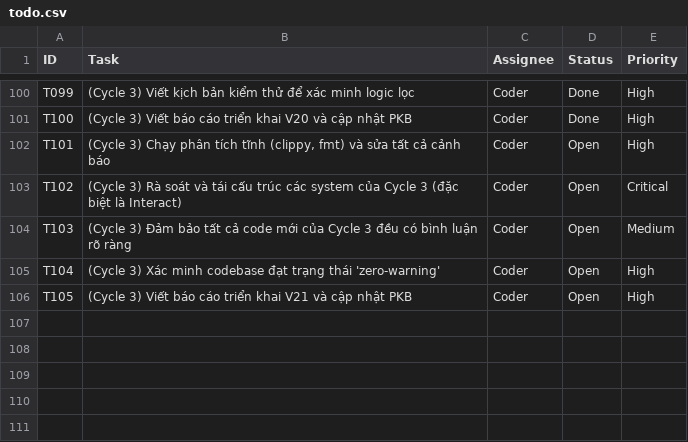
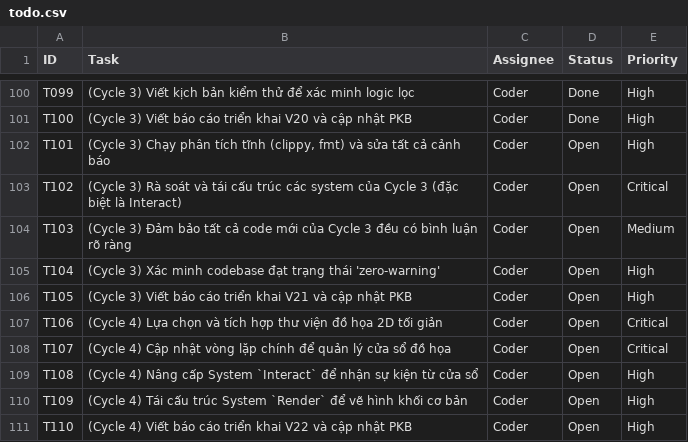
Before and after one commit to hoduyquocbao/platform, a CSV file: pkb/todo.csv, drawn as a sheet; only a part is shown, gaps mark what is left out.

Commit message:
feat(cycle-4): integrate graphics backend and render basic shapes
Fulfills task T-250714-22. Kicks off Cycle 4 by replacing the console output with a graphical window using a 2D library. The Render system now draws tasks as colored rectangles.

```diff
--- a/pkb/todo.csv
+++ b/pkb/todo.csv
@@ -106 +106,6 @@ T104,"(Cycle 3) Xác minh codebase đạt trạng thái 'zero-warning'",Coder,Op
 T105,"(Cycle 3) Viết báo cáo triển khai V21 và cập nhật PKB",Coder,Open,High
+T106,"(Cycle 4) Lựa chọn và tích hợp thư viện đồ họa 2D tối giản",Coder,Open,Critical
+T107,"(Cycle 4) Cập nhật vòng lặp chính để quản lý cửa sổ đồ họa",Coder,Open,Critical
+T108,"(Cycle 4) Nâng cấp System `Interact` để nhận sự kiện từ cửa sổ",Coder,Open,High
+T109,"(Cycle 4) Tái cấu trúc System `Render` để vẽ hình khối cơ bản",Coder,Open,High
+T110,"(Cycle 4) Viết báo cáo triển khai V22 và cập nhật PKB",Coder,Open,High
```
Also changed, not shown: 7 other files.
